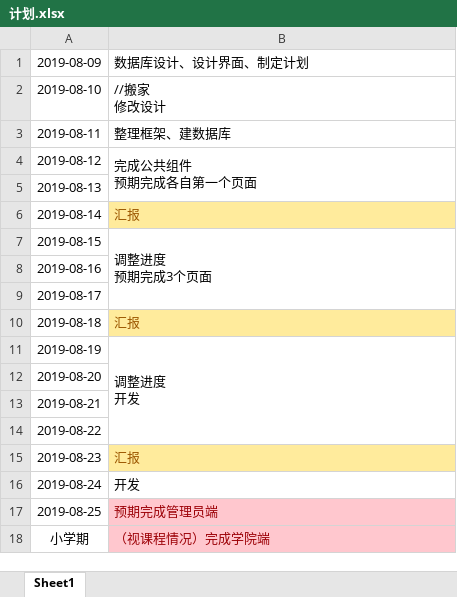
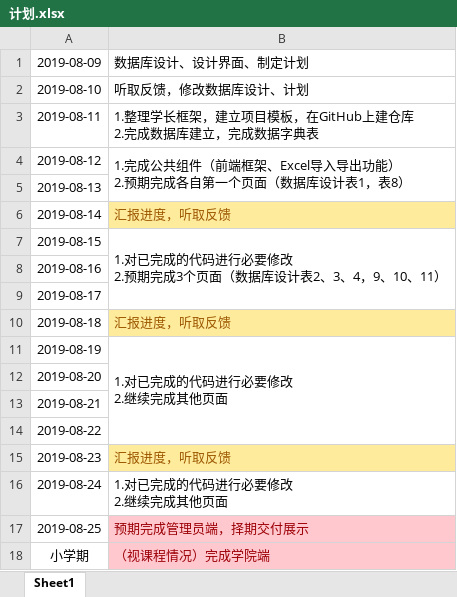
Before and after one commit to Harry0531/Device-Management-System, an Excel workbook: doc/计划.xlsx, sheet Sheet1, drawn as a sheet; values as stored, in another font and other column widths than the file's, no borders; charts and pictures not drawn; ↵ is a line break in a cell; the diff names each change by its address in the sheet, - before the commit and + after, or states it on an @@ line.

```diff
--- a/doc/计划.xlsx (sheet Sheet1)
+++ b/doc/计划.xlsx (sheet Sheet1)
-B2: //搬家 ↵ 修改设计
+B2: 听取反馈，修改数据库设计、计划
-B3: 整理框架、建数据库
+B3: 1.整理学长框架，建立项目模板，在GitHub上建仓库 ↵ 2.完成数据库建立，完成数据字典表
-B4: 完成公共组件 ↵ 预期完成各自第一个页面
+B4: 1.完成公共组件（前端框架、Excel导入导出功能） ↵ 2.预期完成各自第一个页面（数据库设计表1，表8）
-B6: 汇报
+B6: 汇报进度，听取反馈
-B7: 调整进度 ↵ 预期完成3个页面
+B7: 1.对已完成的代码进行必要修改 ↵ 2.预期完成3个页面（数据库设计表2、3、4，9、10、11）
-B10: 汇报
+B10: 汇报进度，听取反馈
-B11: 调整进度 ↵ 开发
+B11: 1.对已完成的代码进行必要修改 ↵ 2.继续完成其他页面
-B15: 汇报
+B15: 汇报进度，听取反馈
-B16: 开发
+B16: 1.对已完成的代码进行必要修改 ↵ 2.继续完成其他页面
-B17: 预期完成管理员端
+B17: 预期完成管理员端，择期交付展示
```
Also changed, not shown: 3 other files.
